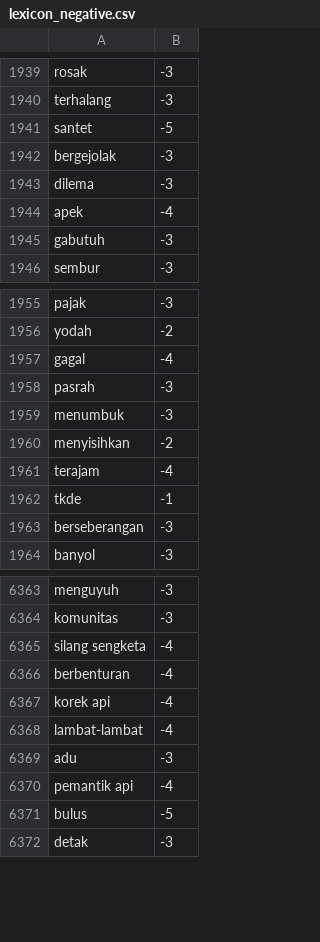
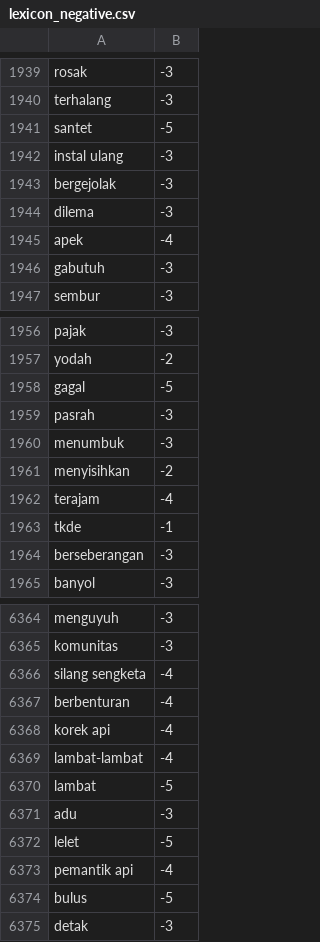
Before and after one commit to netijenbelajar/lexicon, a CSV file: lexicon_negative.csv, drawn as a sheet; only a part is shown, gaps mark what is left out.

Commit message:
Update lexicon_negative.csv

```diff
--- a/lexicon_negative.csv
+++ b/lexicon_negative.csv
@@ -1941,2 +1941,3 @@ terhalang,-3
 santet,-5
+instal ulang,-3
 bergejolak,-3
@@ -1956,3 +1957,3 @@ pajak,-3
 yodah,-2
-gagal,-4
+gagal,-5
 pasrah,-3
@@ -6368,3 +6369,5 @@ korek api,-4
 lambat-lambat,-4
+lambat,-5
 adu,-3
+lelet,-5
 pemantik api,-4
```
